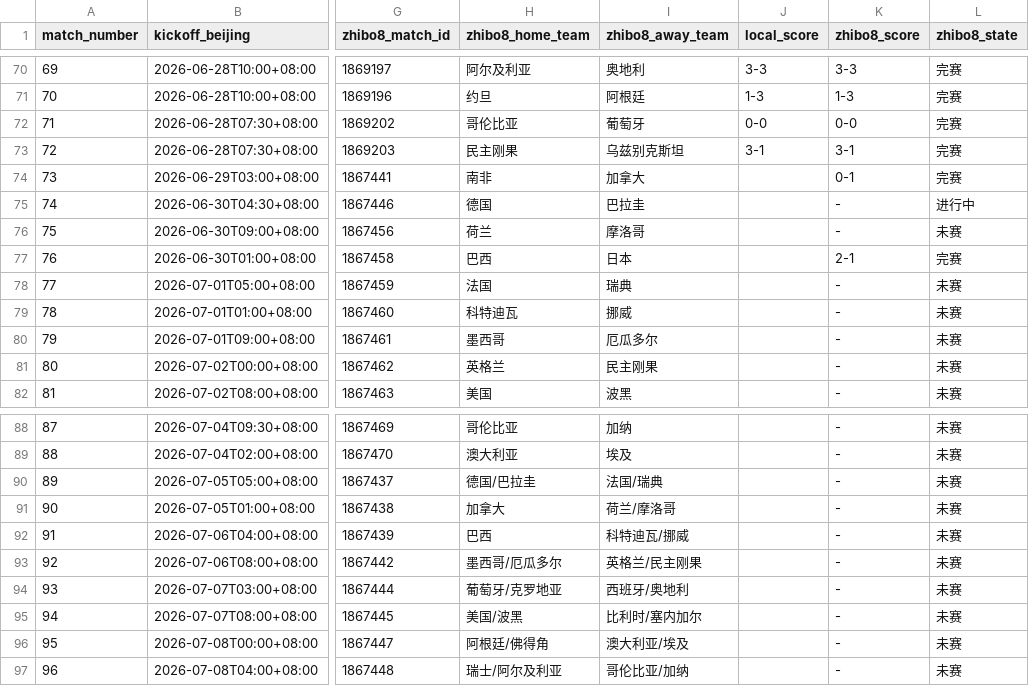
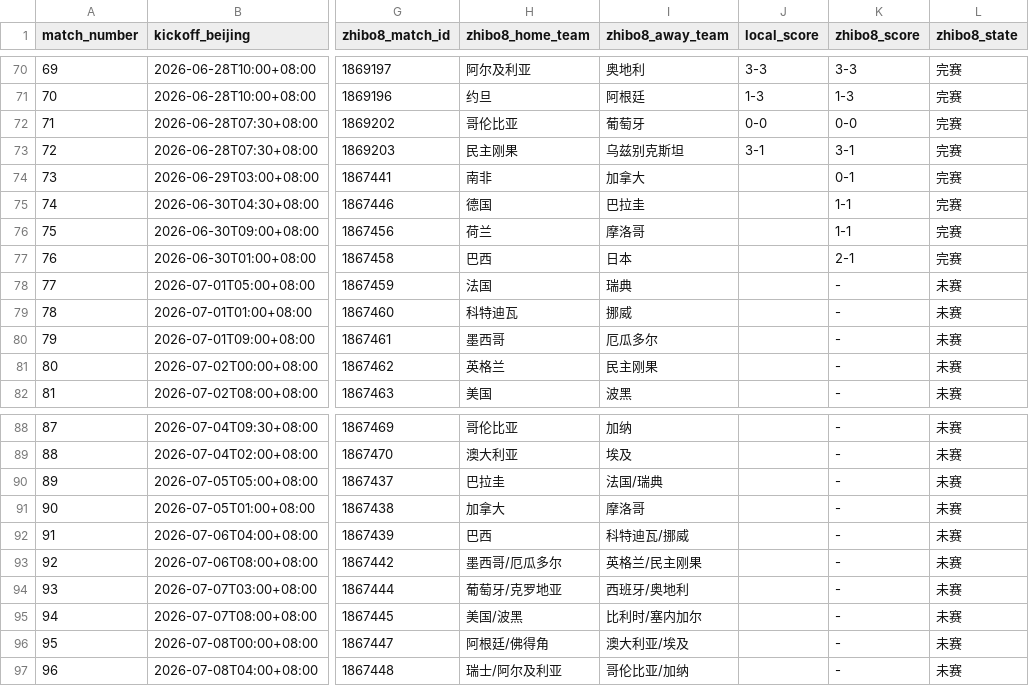
Before and after one commit to fcbhuai-afk/worldcup26, a CSV file: data/processed/schedule_crosscheck_zhibo8.csv, drawn as a sheet; only a part is shown, gaps mark what is left out; the diff names each change by its address in the sheet, - before the commit and + after, or states it on an @@ line.

```diff
--- a/data/processed/schedule_crosscheck_zhibo8.csv
+++ b/data/processed/schedule_crosscheck_zhibo8.csv
-K75:K76 (zhibo8_score): -
+K75:K76 (zhibo8_score): 1-1
-L75 (zhibo8_state): 进行中
+L75 (zhibo8_state): 完赛
-L76 (zhibo8_state): 未赛
+L76 (zhibo8_state): 完赛
-H90 (zhibo8_home_team): 德国/巴拉圭
+H90 (zhibo8_home_team): 巴拉圭
-I91 (zhibo8_away_team): 荷兰/摩洛哥
+I91 (zhibo8_away_team): 摩洛哥
```
Also changed, not shown: data/processed/zhibo8_schedule.csv, 3 other files.
